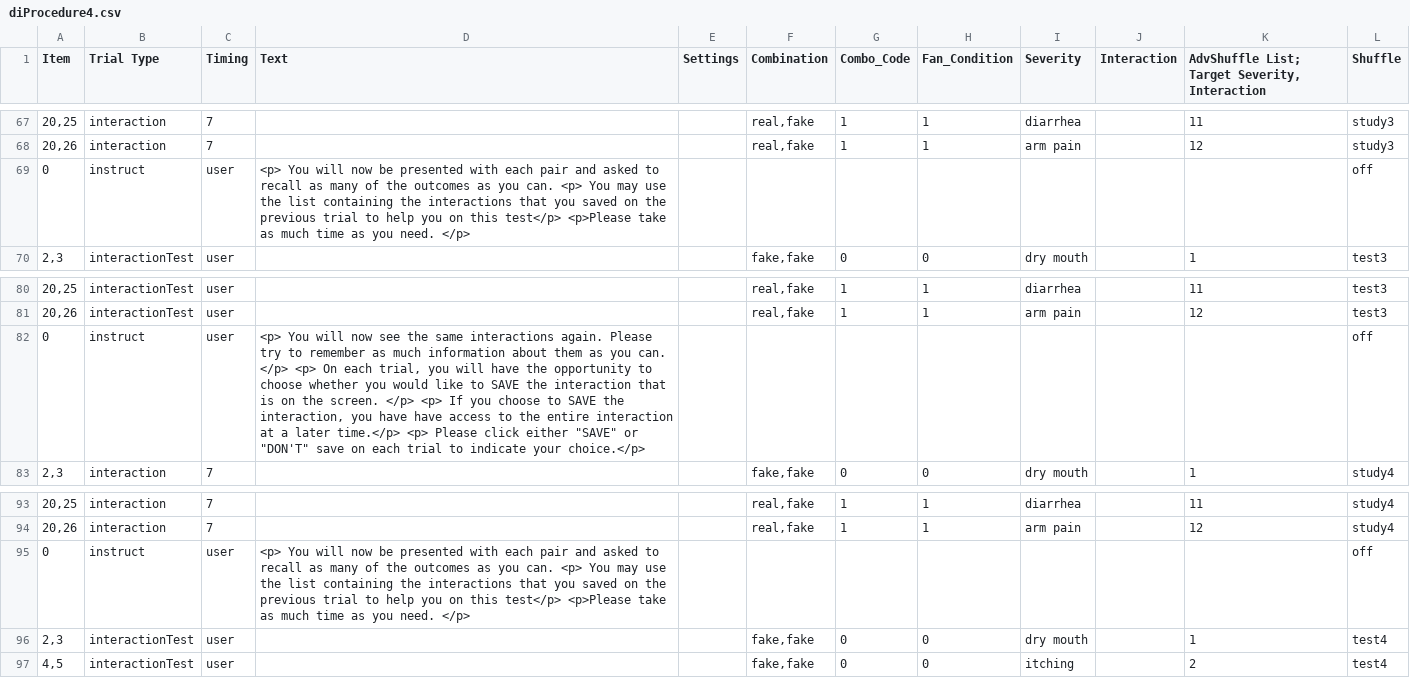
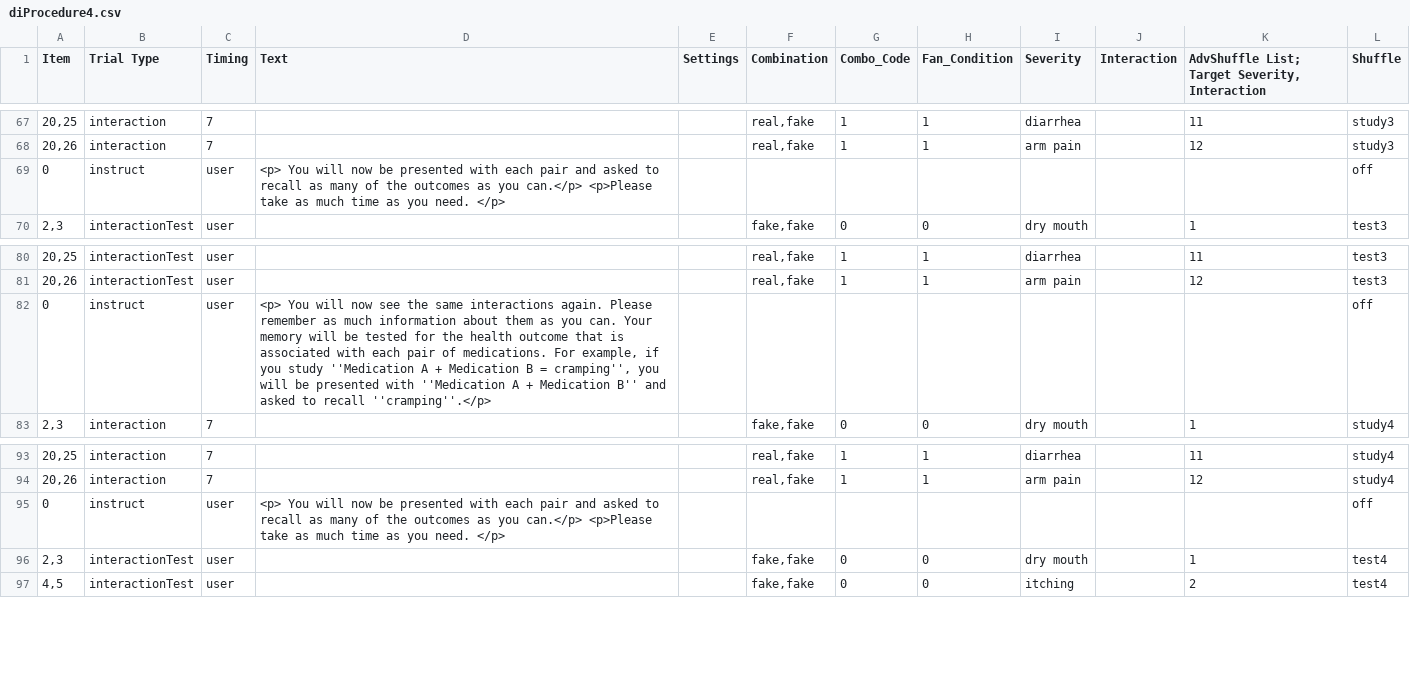
Before and after one commit to ShawnTylerSchwartz/fan_2021, a CSV file: Experiment/Procedure/diProcedure4.csv, drawn as a sheet; only a part is shown, gaps mark what is left out; the diff covers the shown part only.

```diff
--- a/Experiment/Procedure/diProcedure4.csv
+++ b/Experiment/Procedure/diProcedure4.csv
@@ -71,3 +70,3 @@ Item,Trial Type,Timing,Text,Settings,Combination,Combo_Code,Fan_Condition,Severi
 "20,26",interaction,7,,,"real,fake",1,1,arm pain,,12,study3
-0,instruct,user,<p> You will now be presented with each pair and asked to recall as many of the outcomes as you can. <p> You may use the list containing the interactions that you saved on the previous trial to help you on this test</p> <p>Please take as much time as you need. </p>,,,,,,,,off
+0,instruct,user,<p> You will now be presented with each pair and asked to recall as many of the outcomes as you can.</p> <p>Please take as much time as you need. </p>,,,,,,,,off
 "2,3",interactionTest,user,,,"fake,fake",0,0,dry mouth,,1,test3
@@ -84,3 +83,3 @@ Item,Trial Type,Timing,Text,Settings,Combination,Combo_Code,Fan_Condition,Severi
 "20,26",interactionTest,user,,,"real,fake",1,1,arm pain,,12,test3
-0,instruct,user,"<p> You will now see the same interactions again. Please try to remember as much information about them as you can. </p> <p> On each trial, you will have the opportunity to choose whether you would like to SAVE the interaction that is on the screen. </p> <p> If you choose to SAVE the interaction, you have have access to the entire interaction at a later time.</p> <p> Please click either ""SAVE"" or ""DON'T"" save on each trial to indicate your choice.</p>",,,,,,,,off
+0,instruct,user,"<p> You will now see the same interactions again. Please remember as much information about them as you can. Your memory will be tested for the health outcome that is associated with each pair of medications. For example, if you study ''Medication A + Medication B = cramping'', you will be presented with ''Medication A + Medication B'' and asked to recall ''cramping''.</p>",,,,,,,,off
 "2,3",interaction,7,,,"fake,fake",0,0,dry mouth,,1,study4
@@ -97,3 +96,3 @@ Item,Trial Type,Timing,Text,Settings,Combination,Combo_Code,Fan_Condition,Severi
 "20,26",interaction,7,,,"real,fake",1,1,arm pain,,12,study4
-0,instruct,user,<p> You will now be presented with each pair and asked to recall as many of the outcomes as you can. <p> You may use the list containing the interactions that you saved on the previous trial to help you on this test</p> <p>Please take as much time as you need. </p>,,,,,,,,off
+0,instruct,user,<p> You will now be presented with each pair and asked to recall as many of the outcomes as you can.</p> <p>Please take as much time as you need. </p>,,,,,,,,off
 "2,3",interactionTest,user,,,"fake,fake",0,0,dry mouth,,1,test4
```
Also changed, not shown: 5 edited cells elsewhere in this file.
